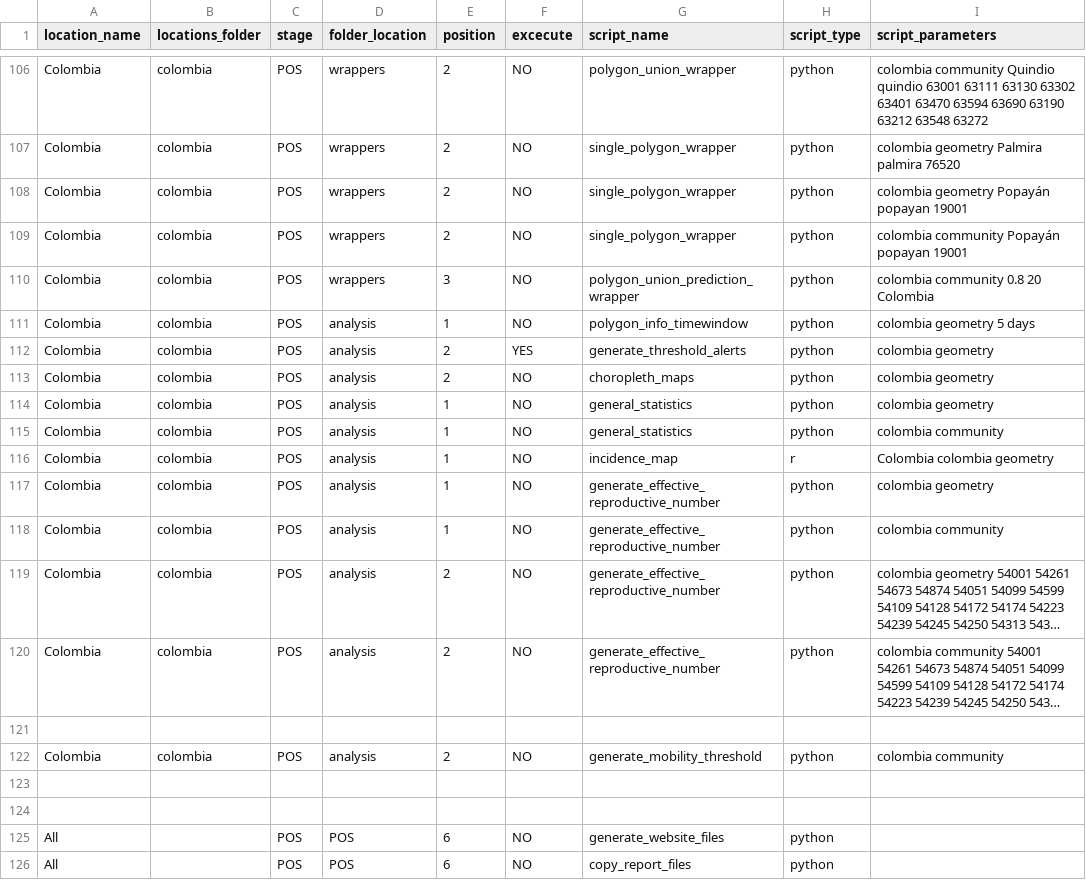
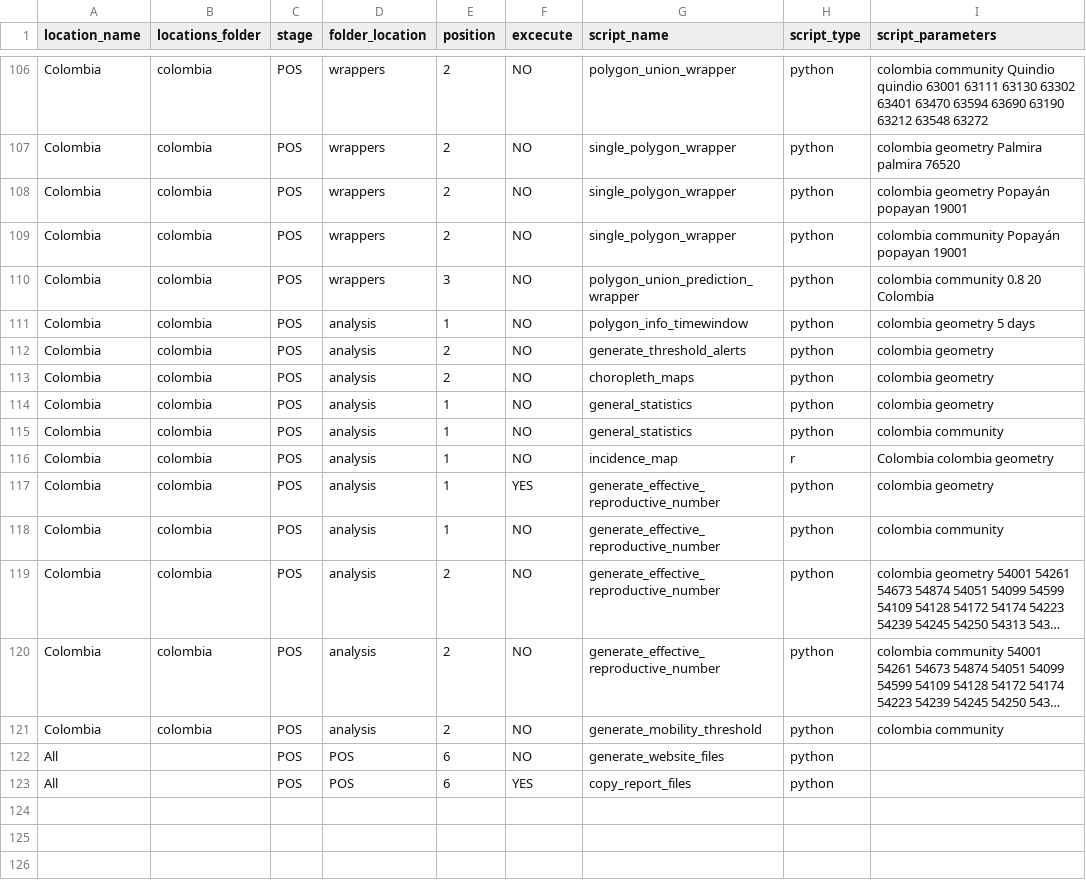
Before and after one commit to Data-Lama/covid_geoinsights_pipeline, a CSV file: pipeline_scripts/configuration/selected_excecutions.csv, drawn as a sheet; only a part is shown, gaps mark what is left out; long unchanged cells end in …; removed rows and columns are numbered as before the commit, all else as after; the diff names each change by its address in the sheet, - before the commit and + after, or states it on an @@ line.

Commit message:
adding selected polygons for mobility th

```diff
--- a/pipeline_scripts/configuration/selected_excecutions.csv
+++ b/pipeline_scripts/configuration/selected_excecutions.csv
-F112 (excecute): YES
+F112 (excecute): NO
-F117 (excecute): NO
+F117 (excecute): YES
-row 121: (empty)
-row 123: (empty)
-row 124: (empty)
-F123 (excecute): NO
+F123 (excecute): YES
```
Also changed, not shown: 3 other files.
